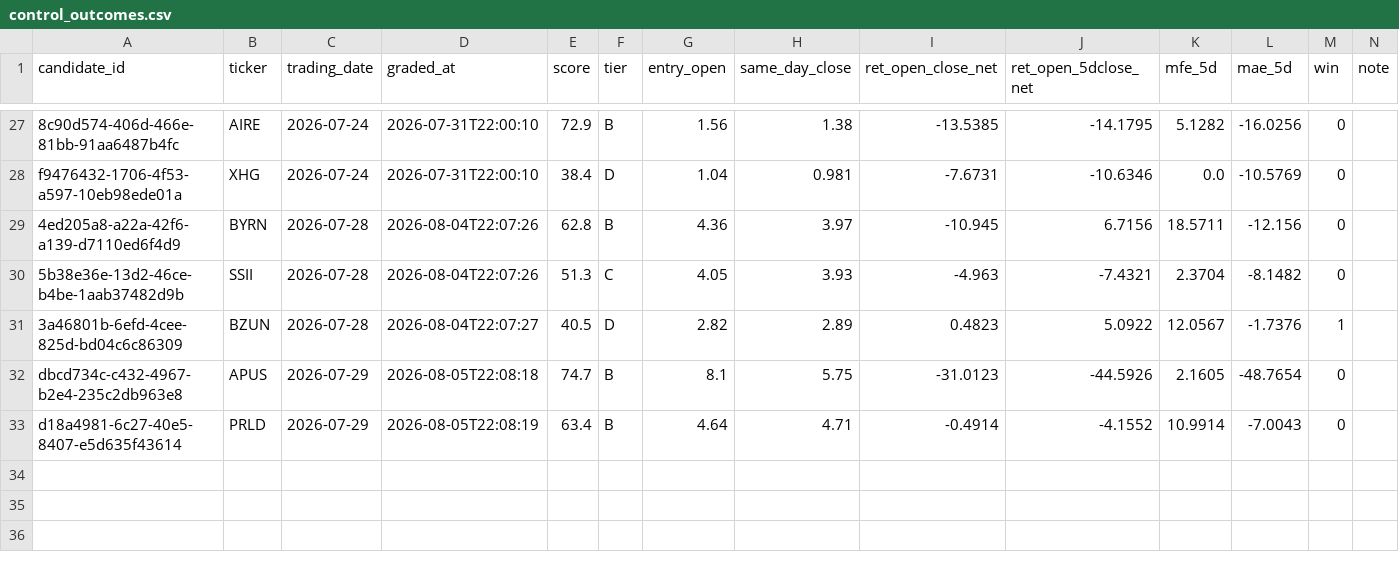
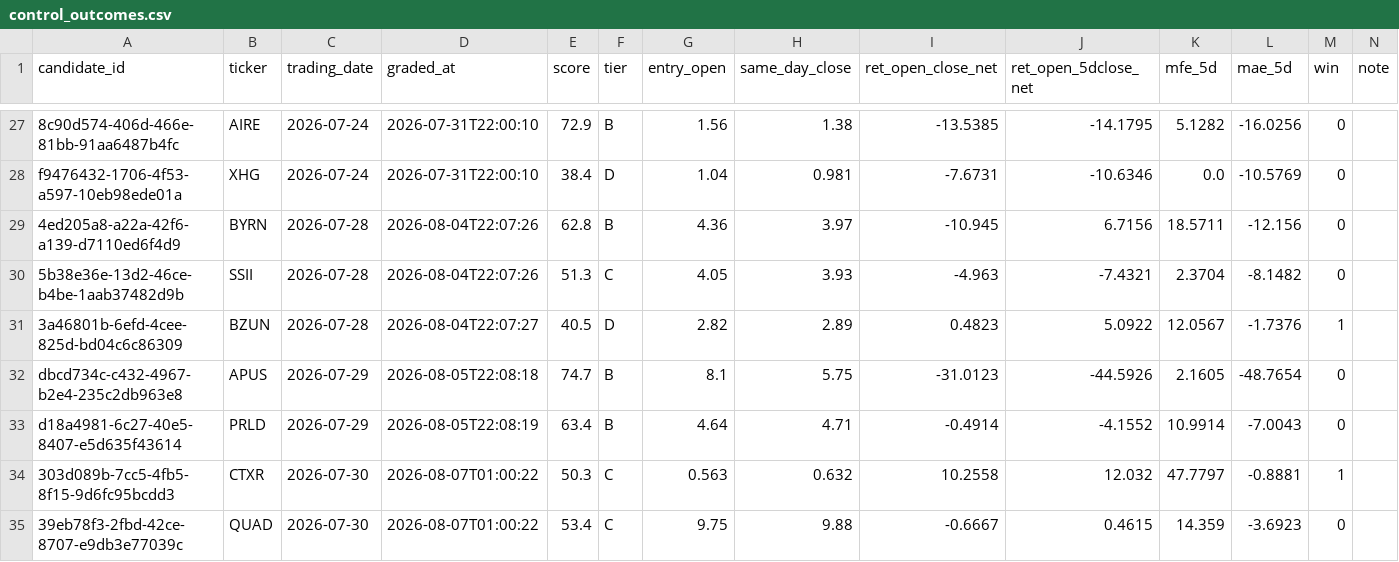
Before and after one commit to joshldavis/ThePickLog, a CSV file: control_outcomes.csv, drawn as a sheet; only a part is shown, gaps mark what is left out.

```diff
--- a/control_outcomes.csv
+++ b/control_outcomes.csv
@@ -33 +33,3 @@ dbcd734c-c432-4967-b2e4-235c2db963e8,APUS,2026-07-29,2026-08-05T22:08:18,74.7,B,
 d18a4981-6c27-40e5-8407-e5d635f43614,PRLD,2026-07-29,2026-08-05T22:08:19,63.4,B,4.64,4.71,-0.4914,-4.1552,10.9914,-7.0043,0,
+303d089b-7cc5-4fb5-8f15-9d6fc95bcdd3,CTXR,2026-07-30,2026-08-07T01:00:22,50.3,C,0.563,0.632,10.2558,12.032,47.7797,-0.8881,1,
+39eb78f3-2fbd-42ce-8707-e9db3e77039c,QUAD,2026-07-30,2026-08-07T01:00:22,53.4,C,9.75,9.88,-0.6667,0.4615,14.359,-3.6923,0,
```
Also changed, not shown: integrity_ledger.csv, outcomes.csv, 6 other files.
